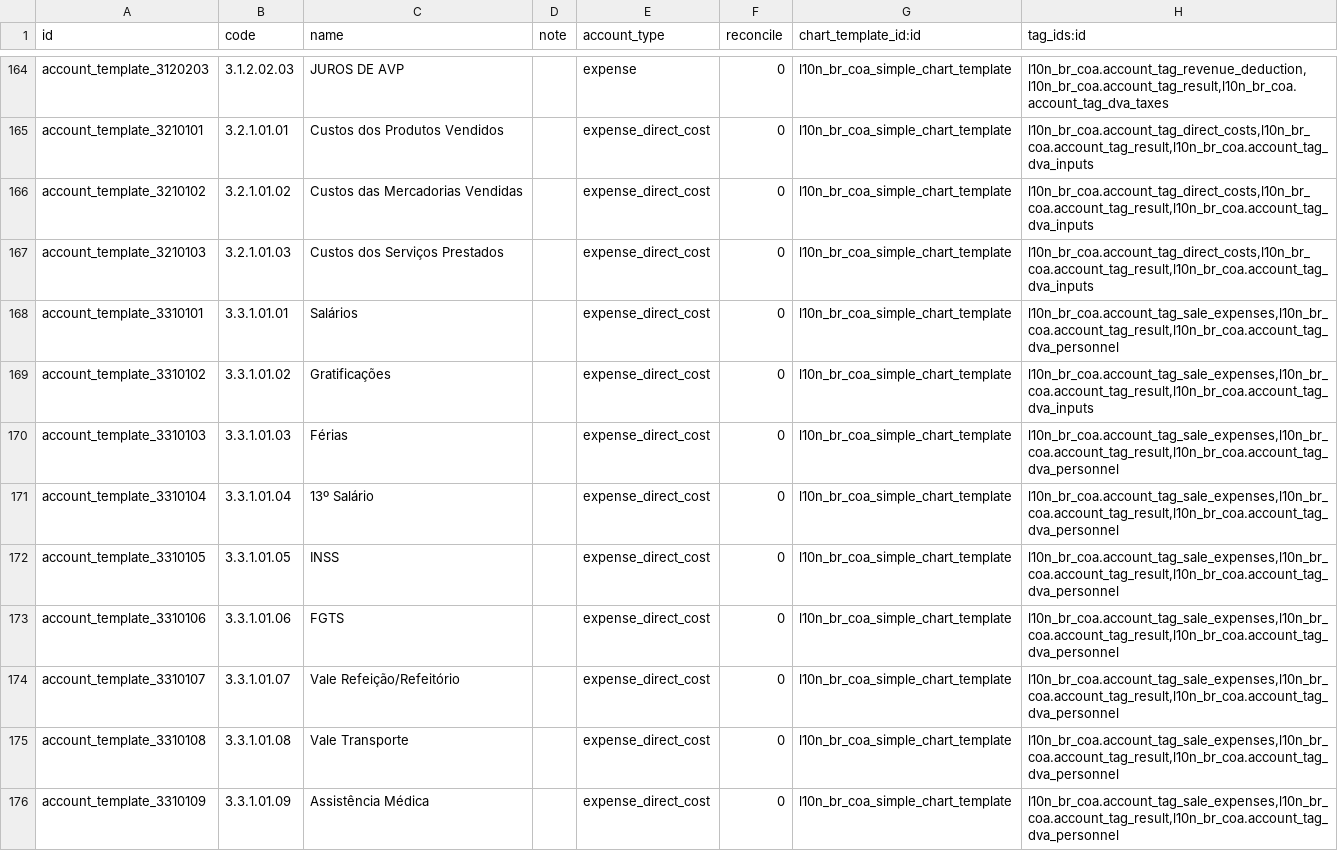
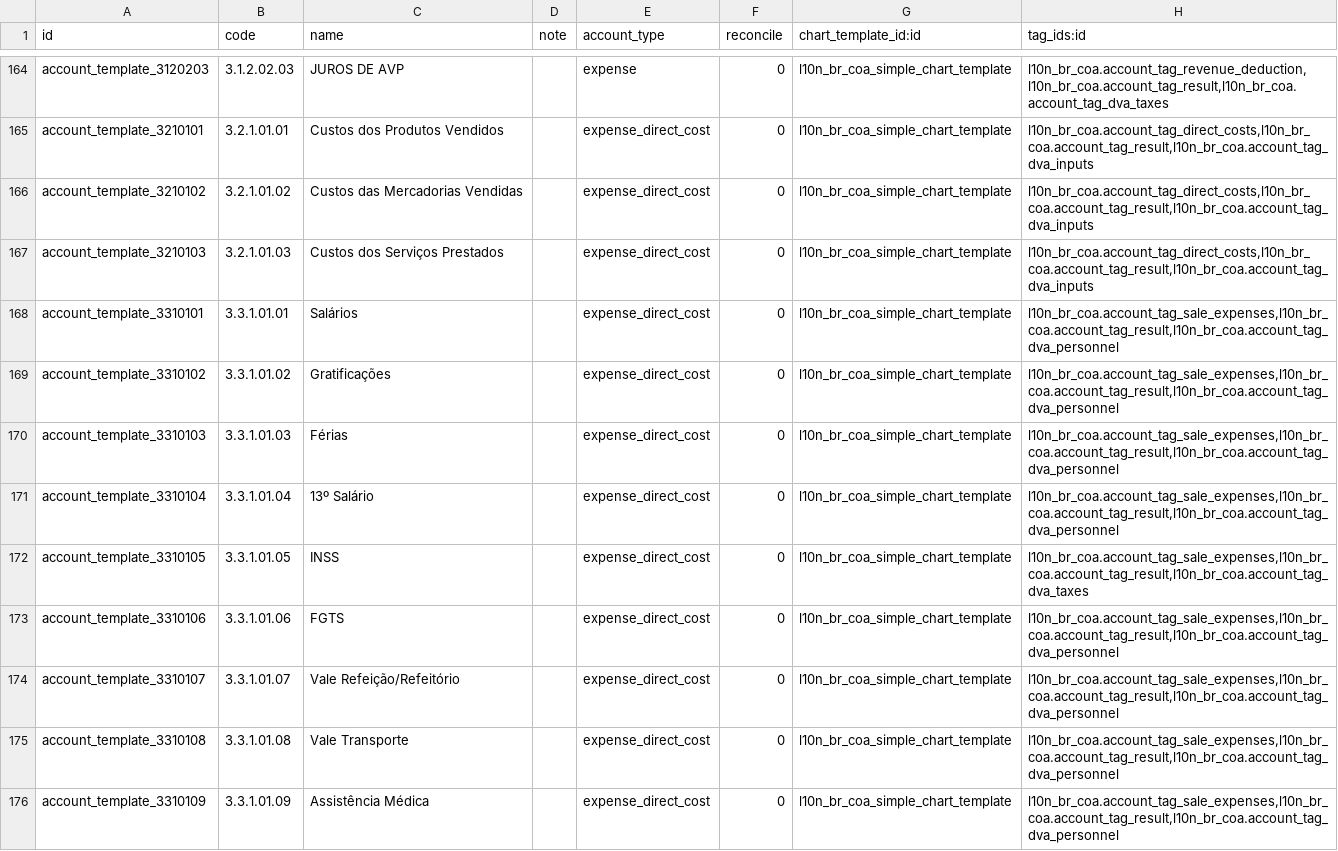
Before and after one commit to OCA/l10n-brazil, a CSV file: l10n_br_coa_simple/data/account.account.template.csv, drawn as a sheet; only a part is shown, gaps mark what is left out; the diff covers the shown part only.

```diff
--- a/l10n_br_coa_simple/data/account.account.template.csv
+++ b/l10n_br_coa_simple/data/account.account.template.csv
@@ -168,6 +168,6 @@ account_template_3210103,3.2.1.01.03,Custos dos Serviços Prestados,,expense_dir
 account_template_3310101,3.3.1.01.01,Salários,,expense_direct_cost,0,l10n_br_coa_simple_chart_template,"l10n_br_coa.account_tag_sale_expenses,l10n_br_coa.account_tag_result,l10n_br_coa.account_tag_dva_personnel"
-account_template_3310102,3.3.1.01.02,Gratificações,,expense_direct_cost,0,l10n_br_coa_simple_chart_template,"l10n_br_coa.account_tag_sale_expenses,l10n_br_coa.account_tag_result,l10n_br_coa.account_tag_dva_inputs"
+account_template_3310102,3.3.1.01.02,Gratificações,,expense_direct_cost,0,l10n_br_coa_simple_chart_template,"l10n_br_coa.account_tag_sale_expenses,l10n_br_coa.account_tag_result,l10n_br_coa.account_tag_dva_personnel"
 account_template_3310103,3.3.1.01.03,Férias,,expense_direct_cost,0,l10n_br_coa_simple_chart_template,"l10n_br_coa.account_tag_sale_expenses,l10n_br_coa.account_tag_result,l10n_br_coa.account_tag_dva_personnel"
 account_template_3310104,3.3.1.01.04,13º Salário,,expense_direct_cost,0,l10n_br_coa_simple_chart_template,"l10n_br_coa.account_tag_sale_expenses,l10n_br_coa.account_tag_result,l10n_br_coa.account_tag_dva_personnel"
-account_template_3310105,3.3.1.01.05,INSS,,expense_direct_cost,0,l10n_br_coa_simple_chart_template,"l10n_br_coa.account_tag_sale_expenses,l10n_br_coa.account_tag_result,l10n_br_coa.account_tag_dva_personnel"
+account_template_3310105,3.3.1.01.05,INSS,,expense_direct_cost,0,l10n_br_coa_simple_chart_template,"l10n_br_coa.account_tag_sale_expenses,l10n_br_coa.account_tag_result,l10n_br_coa.account_tag_dva_taxes"
 account_template_3310106,3.3.1.01.06,FGTS,,expense_direct_cost,0,l10n_br_coa_simple_chart_template,"l10n_br_coa.account_tag_sale_expenses,l10n_br_coa.account_tag_result,l10n_br_coa.account_tag_dva_personnel"
```
Also changed, not shown: 12 edited cells elsewhere in this file.
